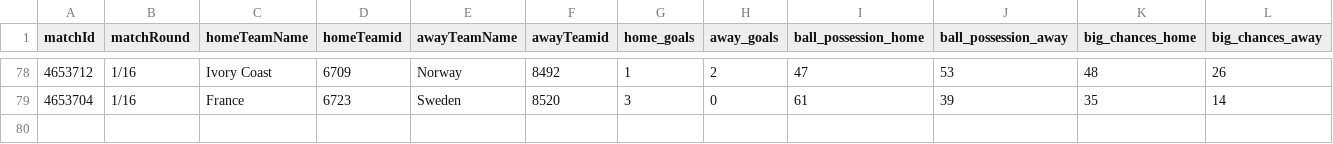
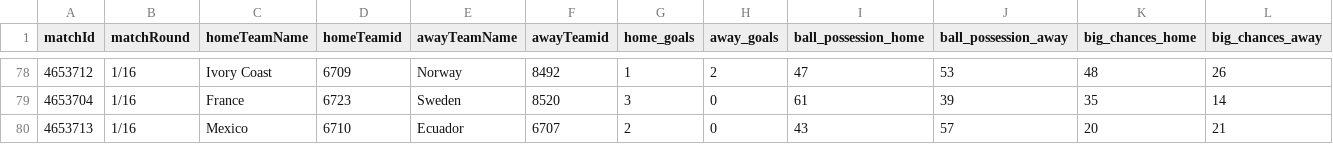
Before and after one commit to bolaxel/wcup26, a CSV file: matchStats/csv/fotmob_match_stats.csv, drawn as a sheet; only a part is shown, gaps mark what is left out; rows hold the shown columns only; the diff names each change by its address in the sheet, - before the commit and + after, or states it on an @@ line.

```diff
--- a/matchStats/csv/fotmob_match_stats.csv
+++ b/matchStats/csv/fotmob_match_stats.csv
+row 80: 4653713 | 1/16 | Mexico | 6710 | Ecuador | 6707 | 2 | 0 | 43 | 57 | 20 | 21
```
Also changed, not shown: goals/csv/homeScorers.csv, goals/csv/listHomePlayers.csv, 2 other files.
